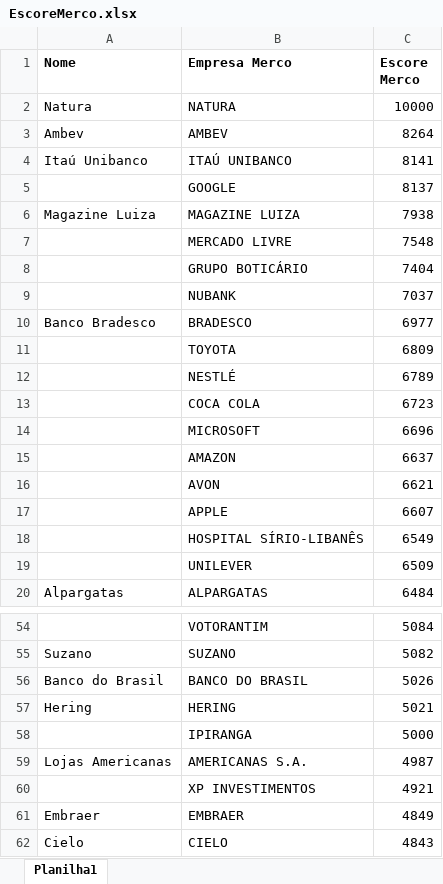
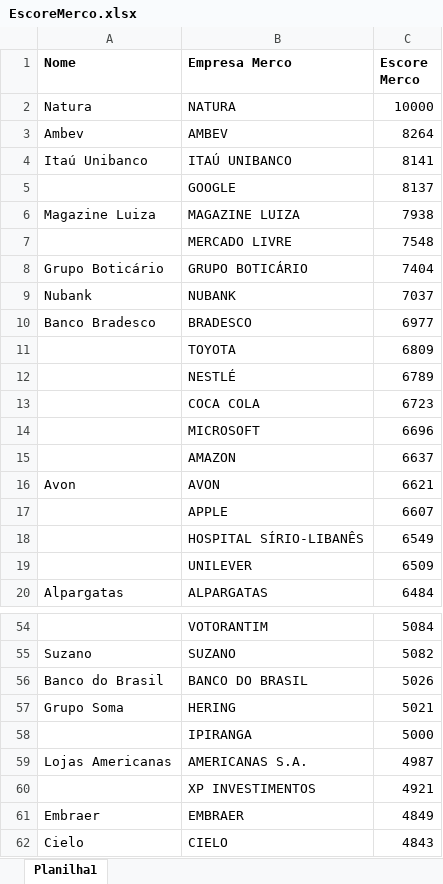
Before and after one commit to danielsaraivaleite/AnaliseSentimentoNoticiasESG, an Excel workbook: datasets/EscoreMerco.xlsx, sheet Planilha1, drawn as a sheet; only a part is shown, gaps mark what is left out; values as stored, in another font and other column widths than the file's, no borders; the diff names each change by its address in the sheet, - before the commit and + after, or states it on an @@ line.

```diff
--- a/datasets/EscoreMerco.xlsx (sheet Planilha1)
+++ b/datasets/EscoreMerco.xlsx (sheet Planilha1)
-A8 (Nome): (empty)
+A8 (Nome): Grupo Boticário
-A9 (Nome): (empty)
+A9 (Nome): Nubank
-A16 (Nome): (empty)
+A16 (Nome): Avon
-A57 (Nome): Hering
+A57 (Nome): Grupo Soma
```
Also changed, not shown: datasets/lista_empresas.xlsx, datasets/palavras_chave_esg.xlsx, 16 other files.
